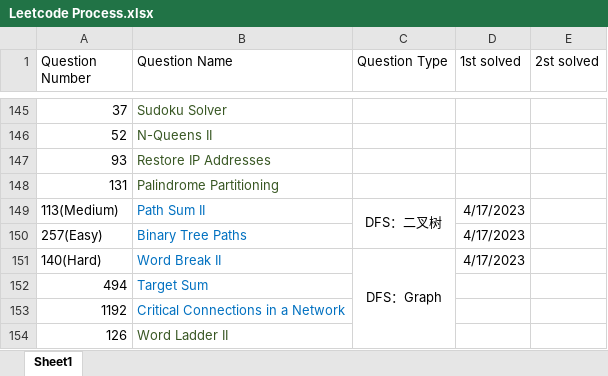
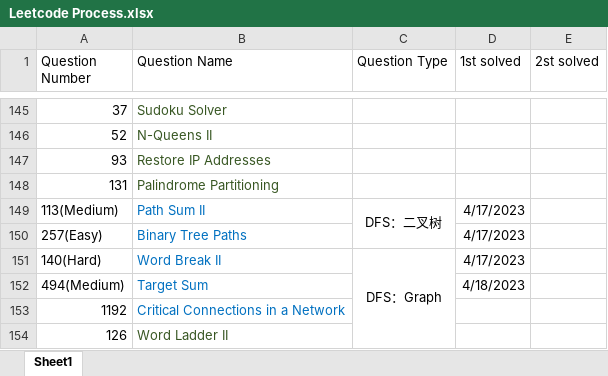
Before and after one commit to calebhuangsea/Leetcode, an Excel workbook: Leetcode Process.xlsx, sheet Sheet1, drawn as a sheet; only a part is shown, gaps mark what is left out; values as stored, in another font and other column widths than the file's, no borders; removed rows and columns are numbered as before the commit, all else as after; the diff names each change by its address in the sheet, - before the commit and + after, or states it on an @@ line.

```diff
--- a/Leetcode Process.xlsx (sheet Sheet1)
+++ b/Leetcode Process.xlsx (sheet Sheet1)
-row 152: 494 | Target Sum
+row 152: 494(Medium) | Target Sum |  | 4/18/2023
```
Also changed, not shown: 2 other files.
